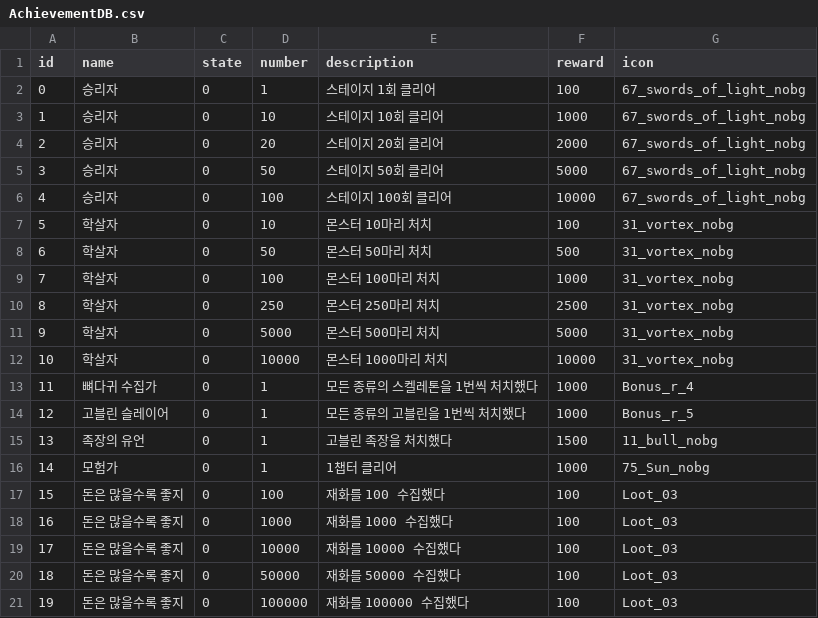
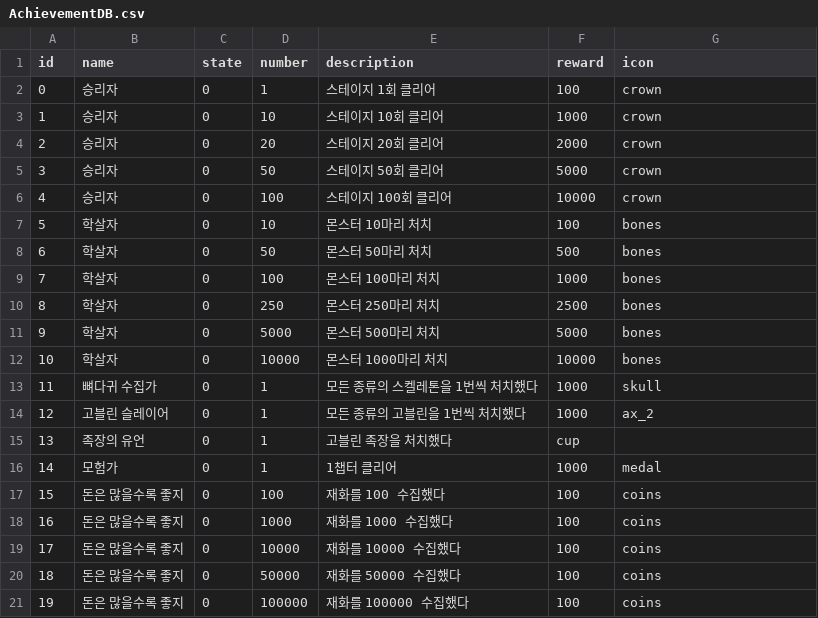
Before and after one commit to Peepbo/Unity3D-RPG-project, a CSV file: Unity3D RPG/Assets/Resources/AchievementDB.csv, drawn as a sheet.

Commit message:
changed achieve icon

```diff
--- a/Unity3D RPG/Assets/Resources/AchievementDB.csv
+++ b/Unity3D RPG/Assets/Resources/AchievementDB.csv
@@ -1,21 +1,21 @@
 id,name,state,number,description,reward,icon
-0,승리자,0,1,스테이지 1회 클리어,100,67_swords_of_light_nobg
-1,승리자,0,10,스테이지 10회 클리어,1000,67_swords_of_light_nobg
-2,승리자,0,20,스테이지 20회 클리어,2000,67_swords_of_light_nobg
-3,승리자,0,50,스테이지 50회 클리어,5000,67_swords_of_light_nobg
-4,승리자,0,100,스테이지 100회 클리어,10000,67_swords_of_light_nobg
-5,학살자,0,10,몬스터 10마리 처치,100,31_vortex_nobg
-6,학살자,0,50,몬스터 50마리 처치,500,31_vortex_nobg
-7,학살자,0,100,몬스터 100마리 처치,1000,31_vortex_nobg
-8,학살자,0,250,몬스터 250마리 처치,2500,31_vortex_nobg
-9,학살자,0,5000,몬스터 500마리 처치,5000,31_vortex_nobg
-10,학살자,0,10000,몬스터 1000마리 처치,10000,31_vortex_nobg
-11,뼈다귀 수집가,0,1,모든 종류의 스켈레톤을 1번씩 처치했다,1000,Bonus_r_4
-12,고블린 슬레이어,0,1,모든 종류의 고블린을 1번씩 처치했다,1000,Bonus_r_5
-13,족장의 유언,0,1,고블린 족장을 처치했다,1500,11_bull_nobg
-14,모험가,0,1,1챕터 클리어,1000,75_Sun_nobg
-15,돈은 많을수록 좋지,0,100,재화를 100 수집했다,100,Loot_03
-16,돈은 많을수록 좋지,0,1000,재화를 1000 수집했다,100,Loot_03
-17,돈은 많을수록 좋지,0,10000,재화를 10000 수집했다,100,Loot_03
-18,돈은 많을수록 좋지,0,50000,재화를 50000 수집했다,100,Loot_03
-19,돈은 많을수록 좋지,0,100000,재화를 100000 수집했다,100,Loot_03
+0,승리자,0,1,스테이지 1회 클리어,100,crown
+1,승리자,0,10,스테이지 10회 클리어,1000,crown
+2,승리자,0,20,스테이지 20회 클리어,2000,crown
+3,승리자,0,50,스테이지 50회 클리어,5000,crown
+4,승리자,0,100,스테이지 100회 클리어,10000,crown
+5,학살자,0,10,몬스터 10마리 처치,100,bones
+6,학살자,0,50,몬스터 50마리 처치,500,bones
+7,학살자,0,100,몬스터 100마리 처치,1000,bones
+8,학살자,0,250,몬스터 250마리 처치,2500,bones
+9,학살자,0,5000,몬스터 500마리 처치,5000,bones
+10,학살자,0,10000,몬스터 1000마리 처치,10000,bones
+11,뼈다귀 수집가,0,1,모든 종류의 스켈레톤을 1번씩 처치했다,1000,skull
+12,고블린 슬레이어,0,1,모든 종류의 고블린을 1번씩 처치했다,1000,ax_2
+13,족장의 유언,0,1,고블린 족장을 처치했다,cup
+14,모험가,0,1,1챕터 클리어,1000,medal
+15,돈은 많을수록 좋지,0,100,재화를 100 수집했다,100,coins
+16,돈은 많을수록 좋지,0,1000,재화를 1000 수집했다,100,coins
+17,돈은 많을수록 좋지,0,10000,재화를 10000 수집했다,100,coins
+18,돈은 많을수록 좋지,0,50000,재화를 50000 수집했다,100,coins
+19,돈은 많을수록 좋지,0,100000,재화를 100000 수집했다,100,coins
```
